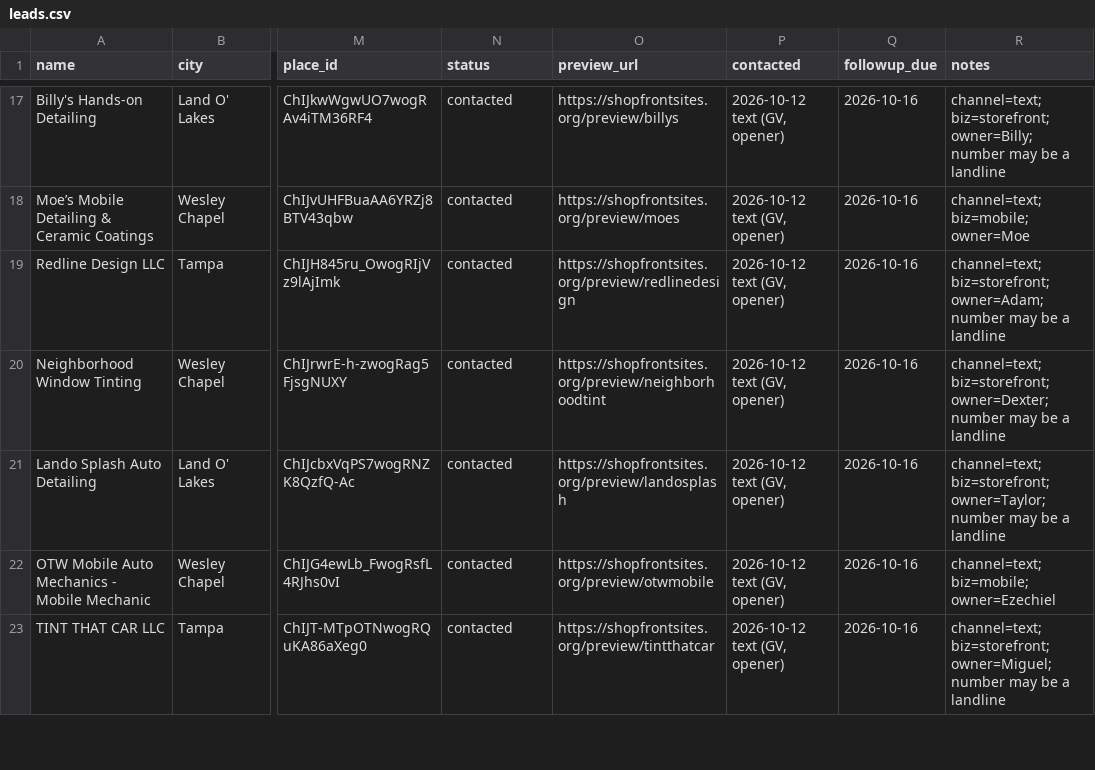
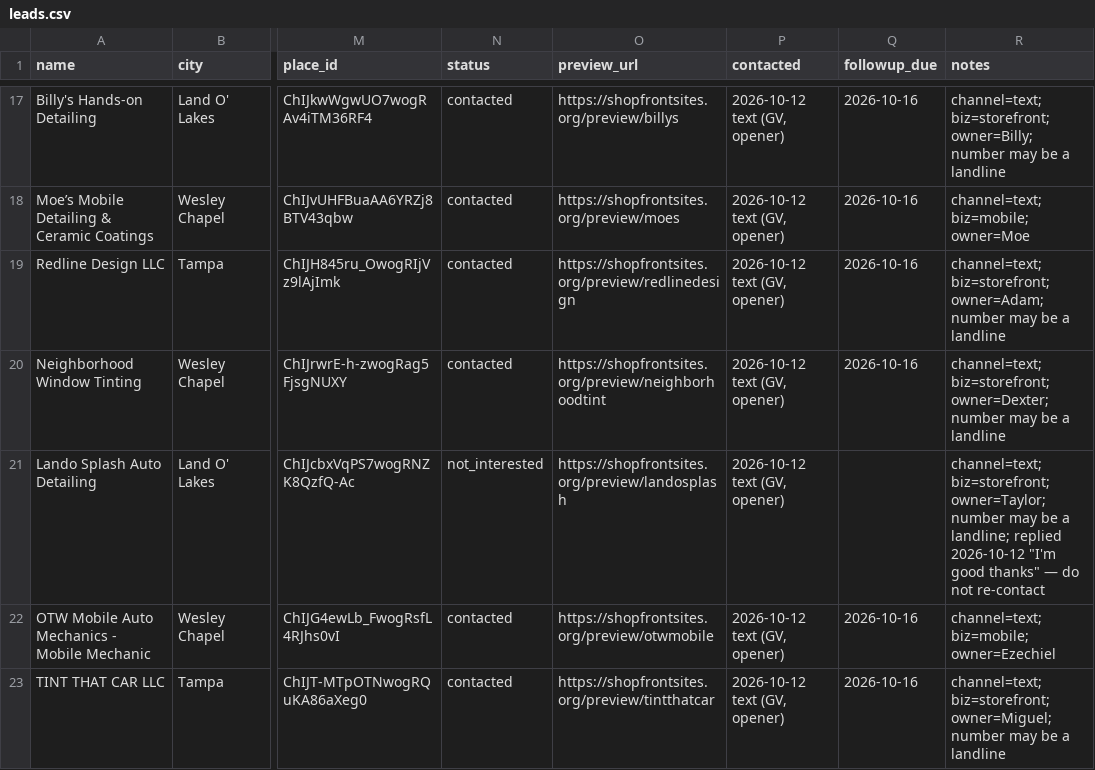
Before and after one commit to kevincottone/shopfront-sites, a CSV file: data/leads.csv, drawn as a sheet; only a part is shown, gaps mark what is left out; the diff names each change by its address in the sheet, - before the commit and + after, or states it on an @@ line.

Commit message:
Lando Splash: not interested

```diff
--- a/data/leads.csv
+++ b/data/leads.csv
-N21 (status): contacted
+N21 (status): not_interested
-Q21 (followup_due): 2026-10-16
+Q21 (followup_due): (empty)
-R21 (notes): …be a landline
+R21 (notes): …be a landline; replied 2026-10-12 "I'm good thanks" — do not re-contact
```
